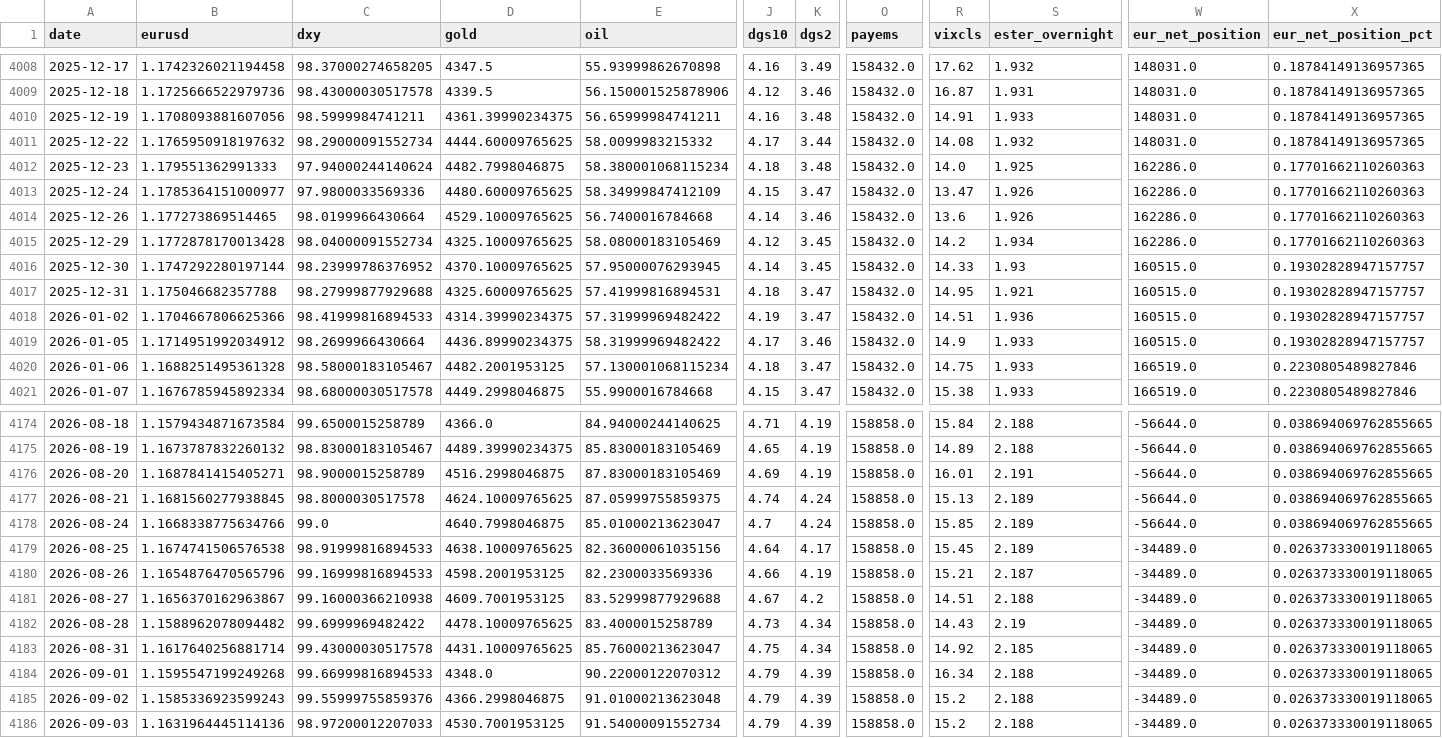
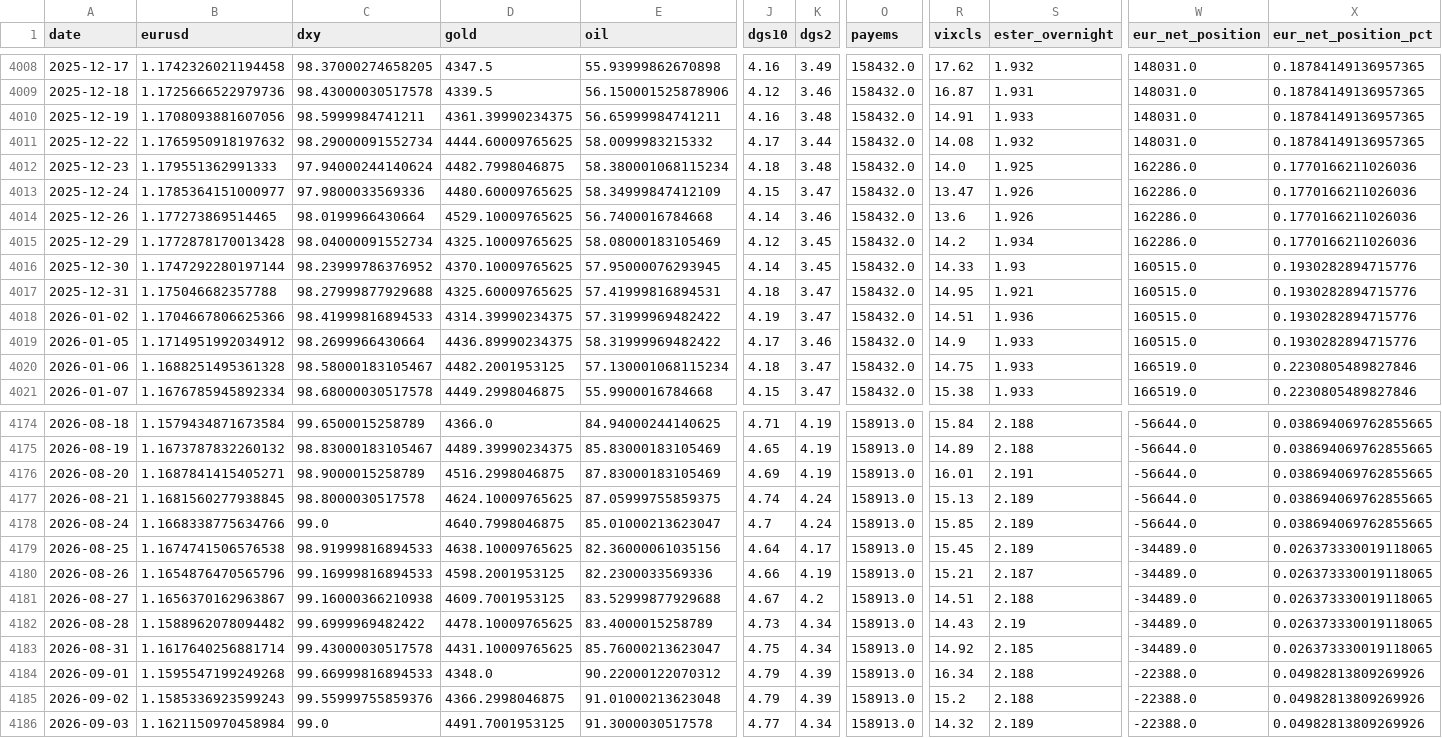
Before and after one commit to GCS230476/Final-Project-2, a CSV file: data/interim/fx_master_dataset.csv, drawn as a sheet; only a part is shown, gaps mark what is left out; the diff covers the shown part only; the diff names each change by its address in the sheet, - before the commit and + after, or states it on an @@ line.

```diff
--- a/data/interim/fx_master_dataset.csv
+++ b/data/interim/fx_master_dataset.csv
-X4012:X4015 (eur_net_position_pct): 0.17701662110260363
+X4012:X4015 (eur_net_position_pct): 0.1770166211026036
-X4016:X4019 (eur_net_position_pct): 0.19302828947157757
+X4016:X4019 (eur_net_position_pct): 0.1930282894715776
-O4174:O4186 (payems): 158858.0
+O4174:O4186 (payems): 158913.0
-W4184:W4186 (eur_net_position): -34489.0
+W4184:W4186 (eur_net_position): -22388.0
-X4184:X4186 (eur_net_position_pct): 0.026373330019118065
+X4184:X4186 (eur_net_position_pct): 0.04982813809269926
-B4186 (eurusd): 1.1631964445114136
+B4186 (eurusd): 1.1621150970458984
-C4186 (dxy): 98.97200012207033
+C4186 (dxy): 99.0
-D4186 (gold): 4530.7001953125
+D4186 (gold): 4491.7001953125
-E4186 (oil): 91.54000091552734
+E4186 (oil): 91.3000030517578
-J4186 (dgs10): 4.79
+J4186 (dgs10): 4.77
-K4186 (dgs2): 4.39
+K4186 (dgs2): 4.34
-R4186 (vixcls): 15.2
+R4186 (vixcls): 14.32
-S4186 (ester_overnight): 2.188
+S4186 (ester_overnight): 2.189
```
Also changed, not shown: 158 edited cells elsewhere in this file, 1 other file.
